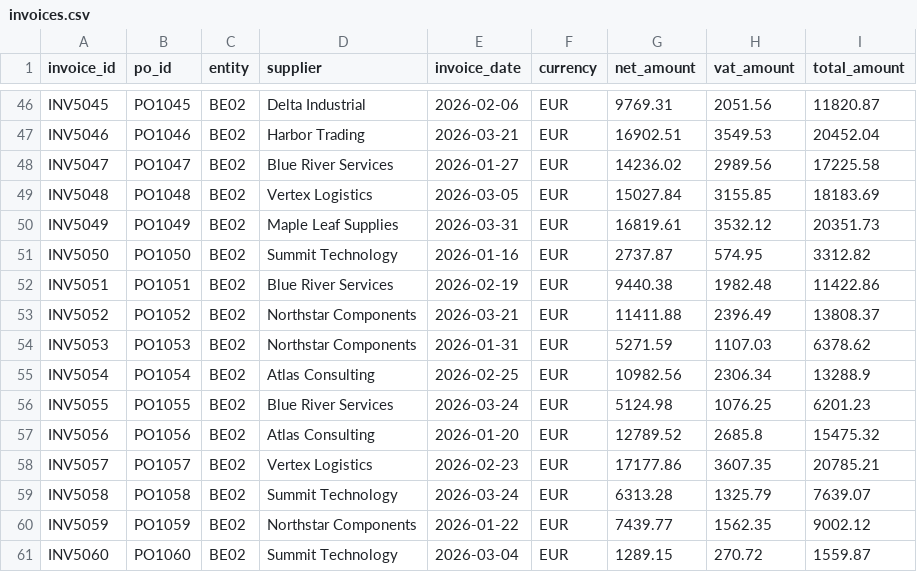
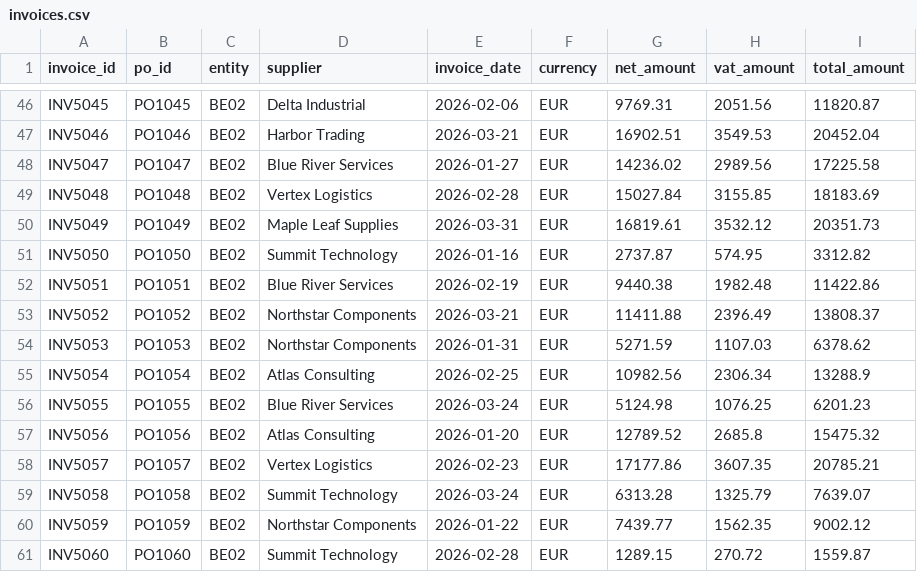
Before and after one commit to Amanaggarwal54/month-end-close-assistant, a CSV file: data/raw/invoices.csv, drawn as a sheet; only a part is shown, gaps mark what is left out; the diff covers the shown part only.

```diff
--- a/data/raw/invoices.csv
+++ b/data/raw/invoices.csv
@@ -48,3 +48,3 @@ INV5046,PO1046,BE02,Harbor Trading,2026-03-21,EUR,16902.51,3549.53,20452.04
 INV5047,PO1047,BE02,Blue River Services,2026-01-27,EUR,14236.02,2989.56,17225.58
-INV5048,PO1048,BE02,Vertex Logistics,2026-03-05,EUR,15027.84,3155.85,18183.69
+INV5048,PO1048,BE02,Vertex Logistics,2026-02-28,EUR,15027.84,3155.85,18183.69
 INV5049,PO1049,BE02,Maple Leaf Supplies,2026-03-31,EUR,16819.61,3532.12,20351.73
@@ -60,2 +60,2 @@ INV5058,PO1058,BE02,Summit Technology,2026-03-24,EUR,6313.28,1325.79,7639.07
 INV5059,PO1059,BE02,Northstar Components,2026-01-22,EUR,7439.77,1562.35,9002.12
-INV5060,PO1060,BE02,Summit Technology,2026-03-04,EUR,1289.15,270.72,1559.87
+INV5060,PO1060,BE02,Summit Technology,2026-02-28,EUR,1289.15,270.72,1559.87
```
Also changed, not shown: 10 edited cells elsewhere in this file, data/error_data/invoices.csv, data/error_data/payments.csv, 12 other files.
